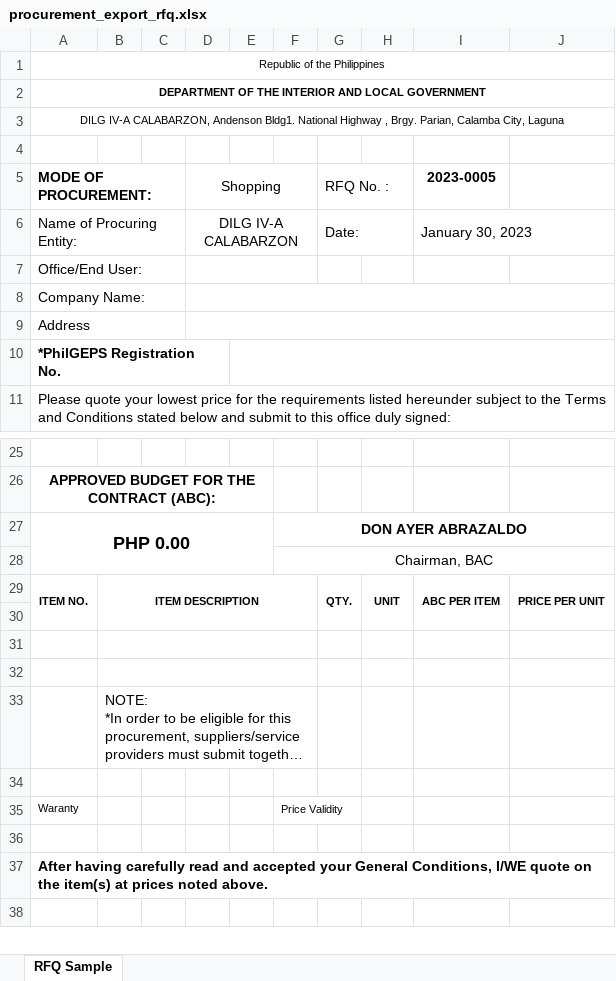
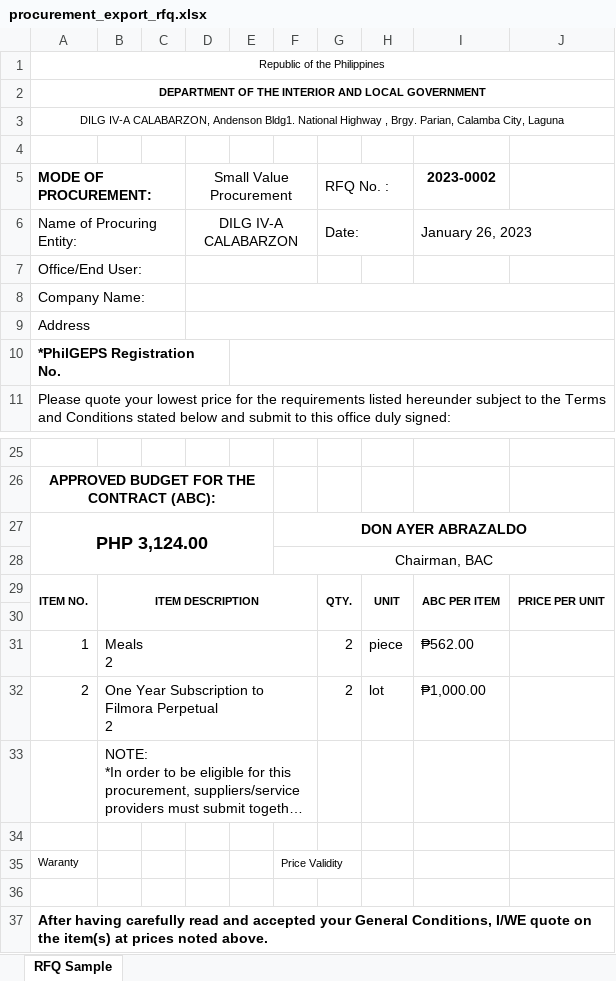
Before and after one commit to itskimeng/fas2020, an Excel workbook: procurement_export_rfq.xlsx, sheet RFQ Sample, drawn as a sheet; only a part is shown, gaps mark what is left out; the shorter side is filled out with more unchanged rows; long unchanged cells end in …; values as stored, in another font and other column widths than the file's, no borders; charts and pictures not drawn; ↵ is a line break in a cell; the diff names each change by its address in the sheet, - before the commit and + after, or states it on an @@ line.

```diff
--- a/procurement_export_rfq.xlsx (sheet RFQ Sample)
+++ b/procurement_export_rfq.xlsx (sheet RFQ Sample)
-D5: Shopping
+D5: Small Value Procurement
-I5: 2023-0005
+I5: 2023-0002
-I6 (2023-0002): January 30, 2023
+I6 (2023-0002): January 26, 2023
-A27 (MODE OF PROCUREMENT:): PHP 0.00
+A27 (MODE OF PROCUREMENT:): PHP 3,124.00
-row 31: (empty)
+row 31: 1 | Meals ↵ 2 |  |  |  |  | 2 | piece | ₱562.00
-row 32: (empty)
+row 32: 2 | One Year Subscription to Filmora Perpetual ↵ 2 |  |  |  |  | 2 | lot | ₱1,000.00
```
Also changed, not shown: charts or pictures, library/procurement_export_rfq.xlsx.
